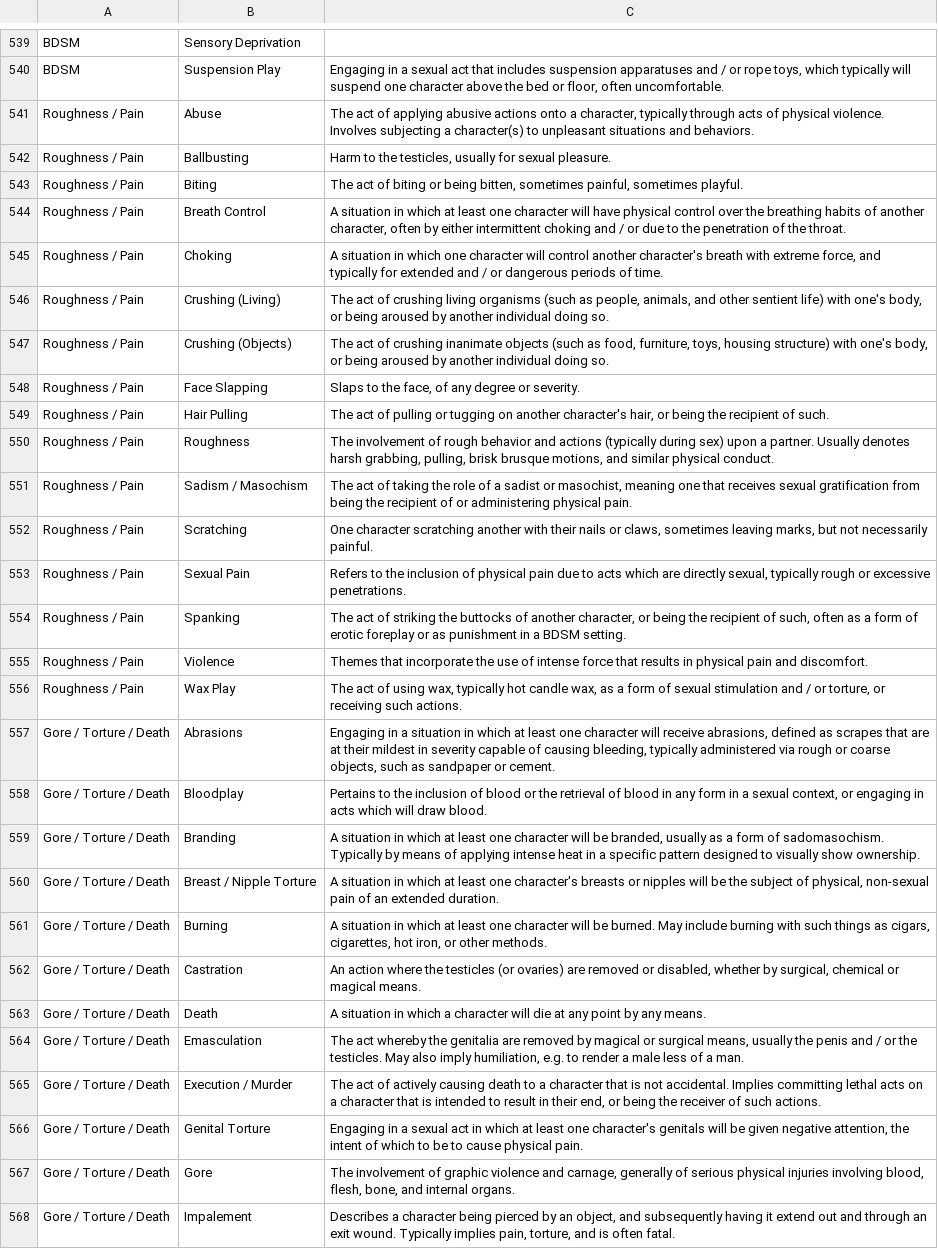
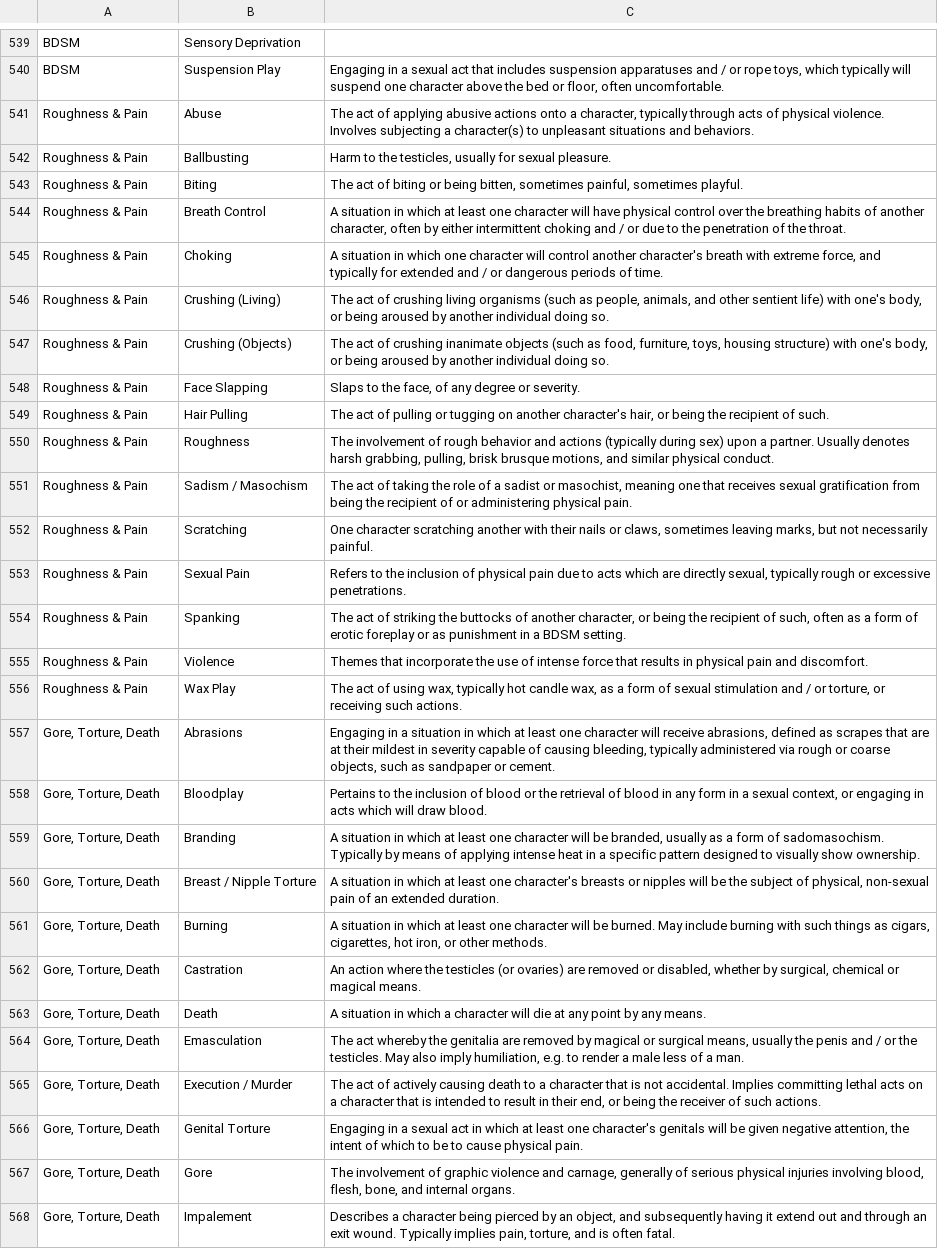
Before and after one commit to RemotelyChaotic/JOIPEngine, a CSV file: resources/data/Kink_Information_Data.csv, drawn as a sheet; only a part is shown, gaps mark what is left out; the diff covers the shown part only; the diff names each change by its address in the sheet, - before the commit and + after, or states it on an @@ line.

```diff
--- a/resources/data/Kink_Information_Data.csv
+++ b/resources/data/Kink_Information_Data.csv
-A541:A556: Roughness / Pain
+A541:A556: Roughness & Pain
-A557:A568: Gore / Torture / Death
+A557:A568: Gore, Torture, Death
```
Also changed, not shown: 90 edited cells elsewhere in this file, 26 other files.
